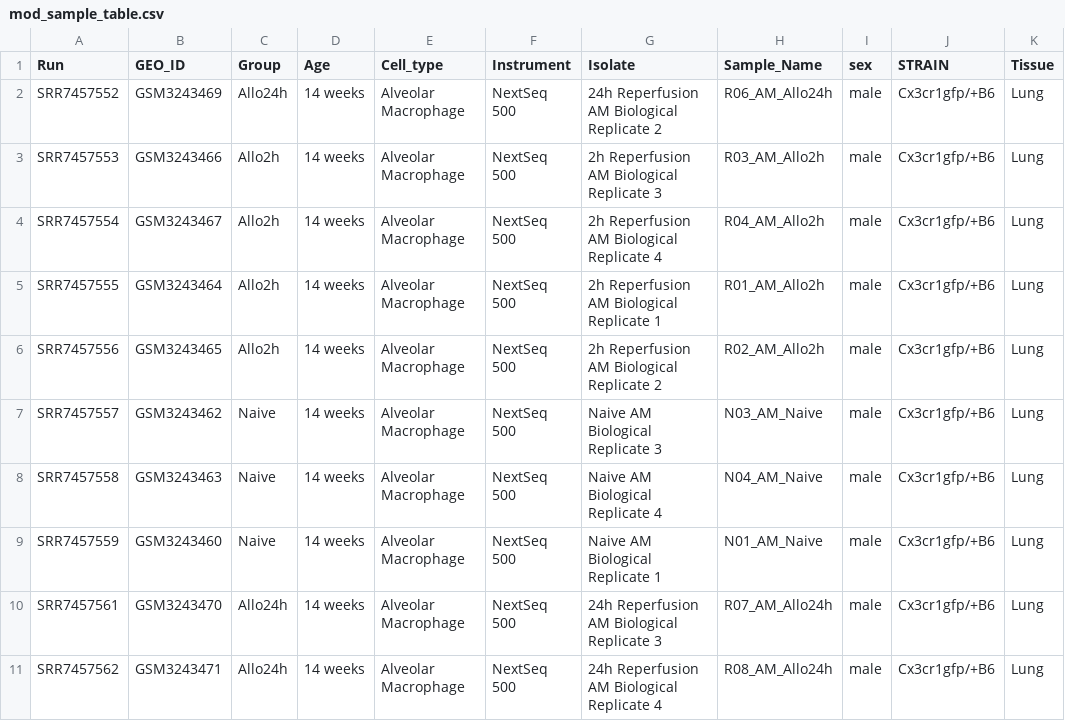
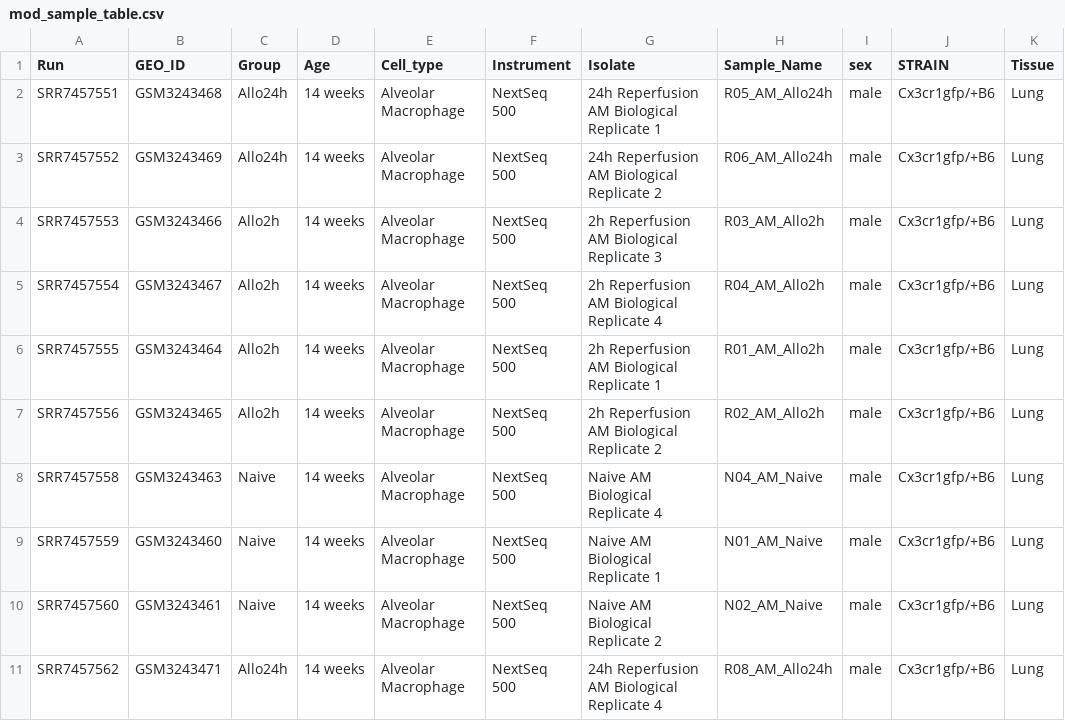
Before and after one commit to TobiasKoran/test2, a CSV file: mod_sample_table.csv, drawn as a sheet.

Commit message:
Update mod_sample_table.csv
61&57

```diff
--- a/mod_sample_table.csv
+++ b/mod_sample_table.csv
@@ -1,2 +1,3 @@
 Run,GEO_ID,Group,Age,Cell_type,Instrument,Isolate,Sample_Name,sex,STRAIN,Tissue
+SRR7457551,GSM3243468,Allo24h,14 weeks,Alveolar Macrophage,NextSeq 500,24h Reperfusion AM Biological Replicate 1,R05_AM_Allo24h,male,Cx3cr1gfp/+B6,Lung
 SRR7457552,GSM3243469,Allo24h,14 weeks,Alveolar Macrophage,NextSeq 500,24h Reperfusion AM Biological Replicate 2,R06_AM_Allo24h,male,Cx3cr1gfp/+B6,Lung
@@ -6,6 +7,5 @@ SRR7457555,GSM3243464,Allo2h,14 weeks,Alveolar Macrophage,NextSeq 500,2h Reperfu
 SRR7457556,GSM3243465,Allo2h,14 weeks,Alveolar Macrophage,NextSeq 500,2h Reperfusion AM Biological Replicate 2,R02_AM_Allo2h,male,Cx3cr1gfp/+B6,Lung
-SRR7457557,GSM3243462,Naive,14 weeks,Alveolar Macrophage,NextSeq 500,Naive AM Biological Replicate 3,N03_AM_Naive,male,Cx3cr1gfp/+B6,Lung
 SRR7457558,GSM3243463,Naive,14 weeks,Alveolar Macrophage,NextSeq 500,Naive AM Biological Replicate 4,N04_AM_Naive,male,Cx3cr1gfp/+B6,Lung
 SRR7457559,GSM3243460,Naive,14 weeks,Alveolar Macrophage,NextSeq 500,Naive AM Biological Replicate 1,N01_AM_Naive,male,Cx3cr1gfp/+B6,Lung
-SRR7457561,GSM3243470,Allo24h,14 weeks,Alveolar Macrophage,NextSeq 500,24h Reperfusion AM Biological Replicate 3,R07_AM_Allo24h,male,Cx3cr1gfp/+B6,Lung
+SRR7457560,GSM3243461,Naive,14 weeks,Alveolar Macrophage,NextSeq 500,Naive AM Biological Replicate 2,N02_AM_Naive,male,Cx3cr1gfp/+B6,Lung
 SRR7457562,GSM3243471,Allo24h,14 weeks,Alveolar Macrophage,NextSeq 500,24h Reperfusion AM Biological Replicate 4,R08_AM_Allo24h,male,Cx3cr1gfp/+B6,Lung
```
